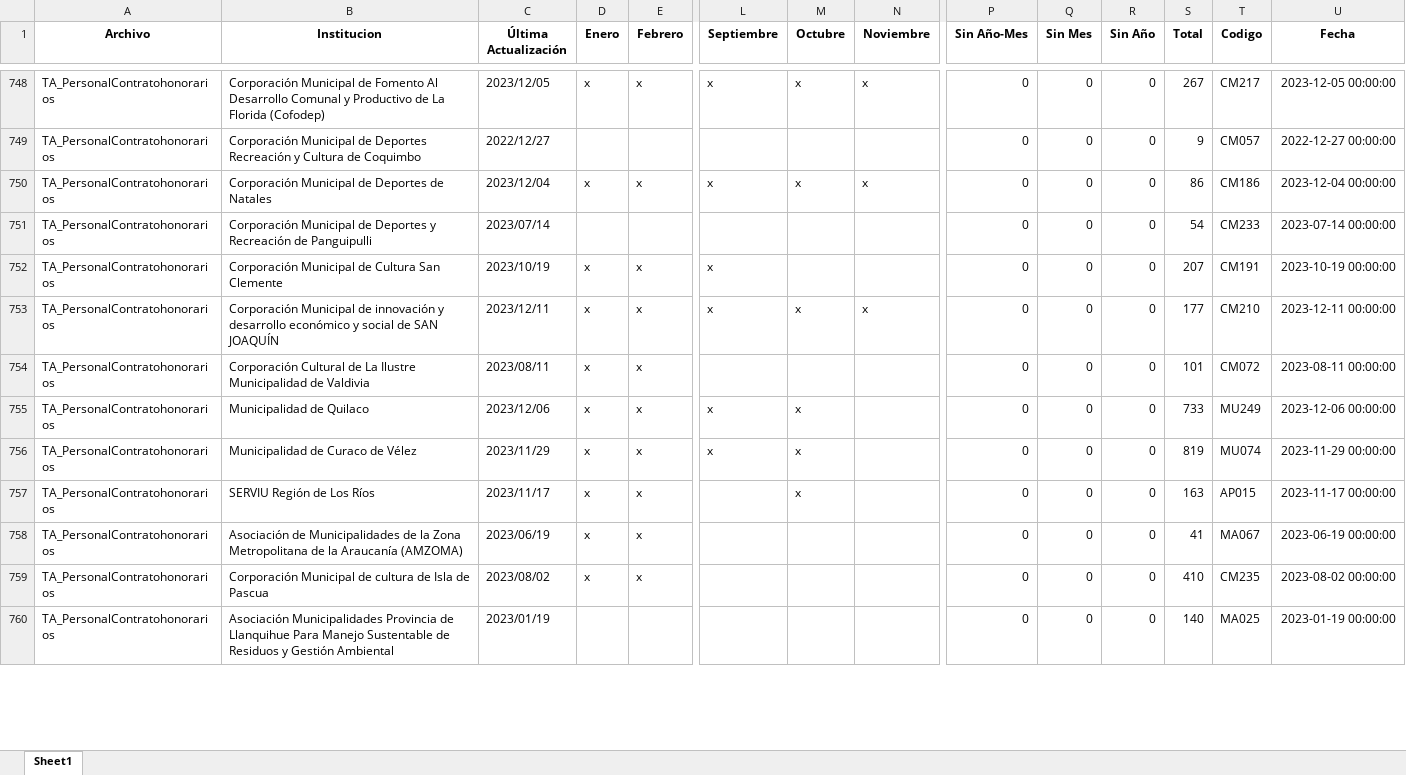
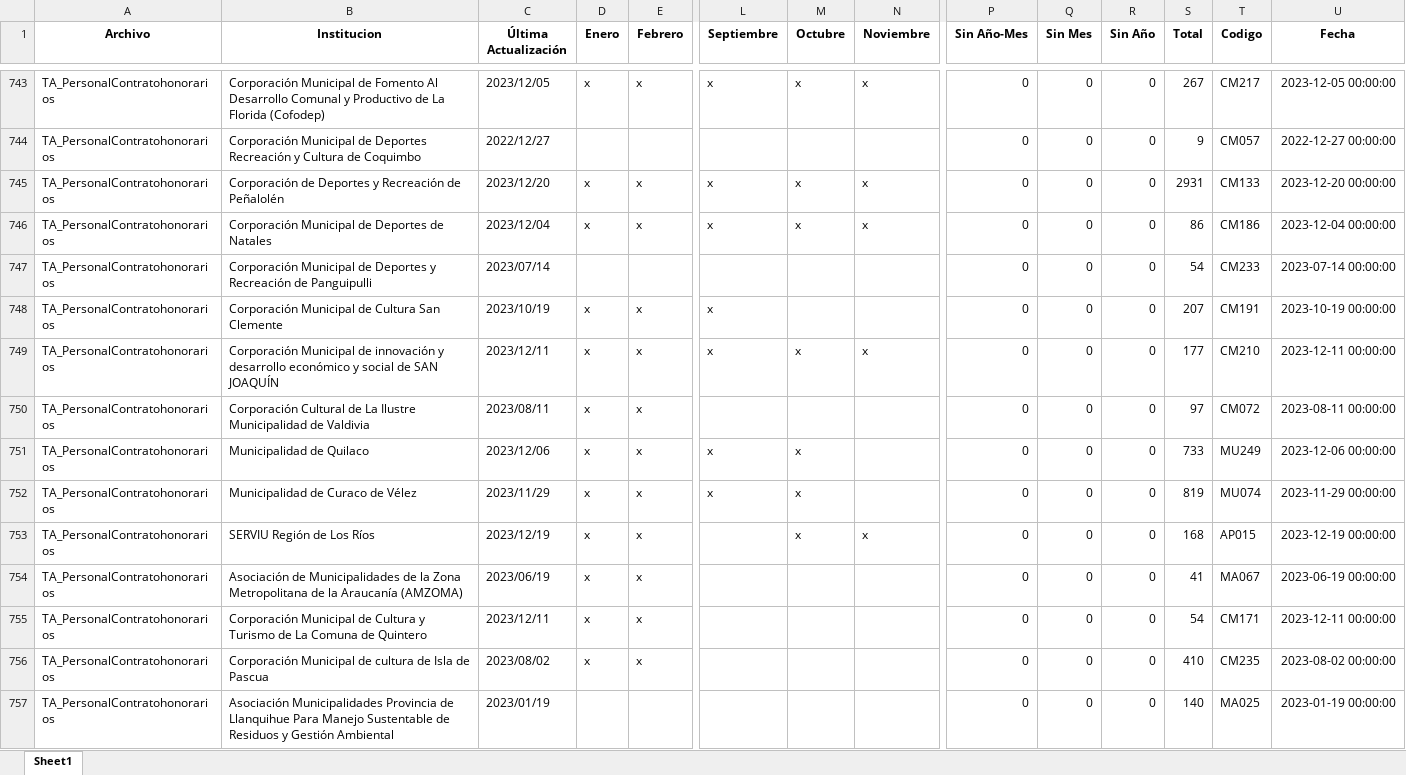
Before and after one commit to Sud-Austral/action_transparencia, an Excel workbook: consolidado6.xlsx, sheet Sheet1, drawn as a sheet; only a part is shown, gaps mark what is left out; values as stored, in another font and other column widths than the file's, no borders; addresses are those after the commit; rows hold the shown columns only; the diff covers the shown part only; the diff names each change by its address in the sheet, - before the commit and + after, or states it on an @@ line.

```diff
--- a/consolidado6.xlsx (sheet Sheet1)
+++ b/consolidado6.xlsx (sheet Sheet1)
+row 745: TA_PersonalContratohonorarios | Corporación de Deportes y Recreación de Peñalolén | 2023/12/20 | x | x | x | x | x | 0 | 0 | 0 | 2931 | CM133 | 2023-12-20 00:00:00
-S750 (Total): 101
+S750 (Total): 97
-C753 (Última Actualización): 2023/11/17
+C753 (Última Actualización): 2023/12/19
-N753 (Noviembre): (empty)
+N753 (Noviembre): x
-S753 (Total): 163
+S753 (Total): 168
-U753 (Fecha): 2023-11-17 00:00:00
+U753 (Fecha): 2023-12-19 00:00:00
+row 755: TA_PersonalContratohonorarios | Corporación Municipal de Cultura y Turismo de La Comuna de Quintero | 2023/12/11 | x | x |  |  |  | 0 | 0 | 0 | 54 | CM171 | 2023-12-11 00:00:00
```
Also changed, not shown: 9 added rows, 11 removed rows and 517 edited cells elsewhere in this sheet.
